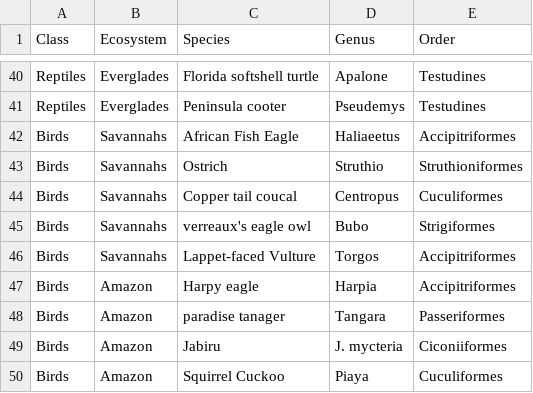
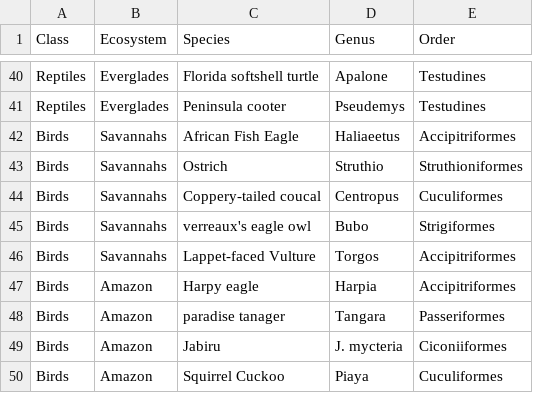
Before and after one commit to batuhanertas/crowdsourcing_project_1, a CSV file: data.csv, drawn as a sheet; only a part is shown, gaps mark what is left out.

Commit message:
Update cache, update data

```diff
--- a/data.csv
+++ b/data.csv
@@ -43,3 +43,3 @@ Birds,Savannahs,African Fish Eagle,Haliaeetus,Accipitriformes
 Birds,Savannahs,Ostrich,Struthio,Struthioniformes
-Birds,Savannahs,Copper tail coucal,Centropus,Cuculiformes
+Birds,Savannahs,Coppery-tailed coucal,Centropus,Cuculiformes
 Birds,Savannahs,verreaux's eagle owl,Bubo,Strigiformes
```
Also changed, not shown: 1 other file.
